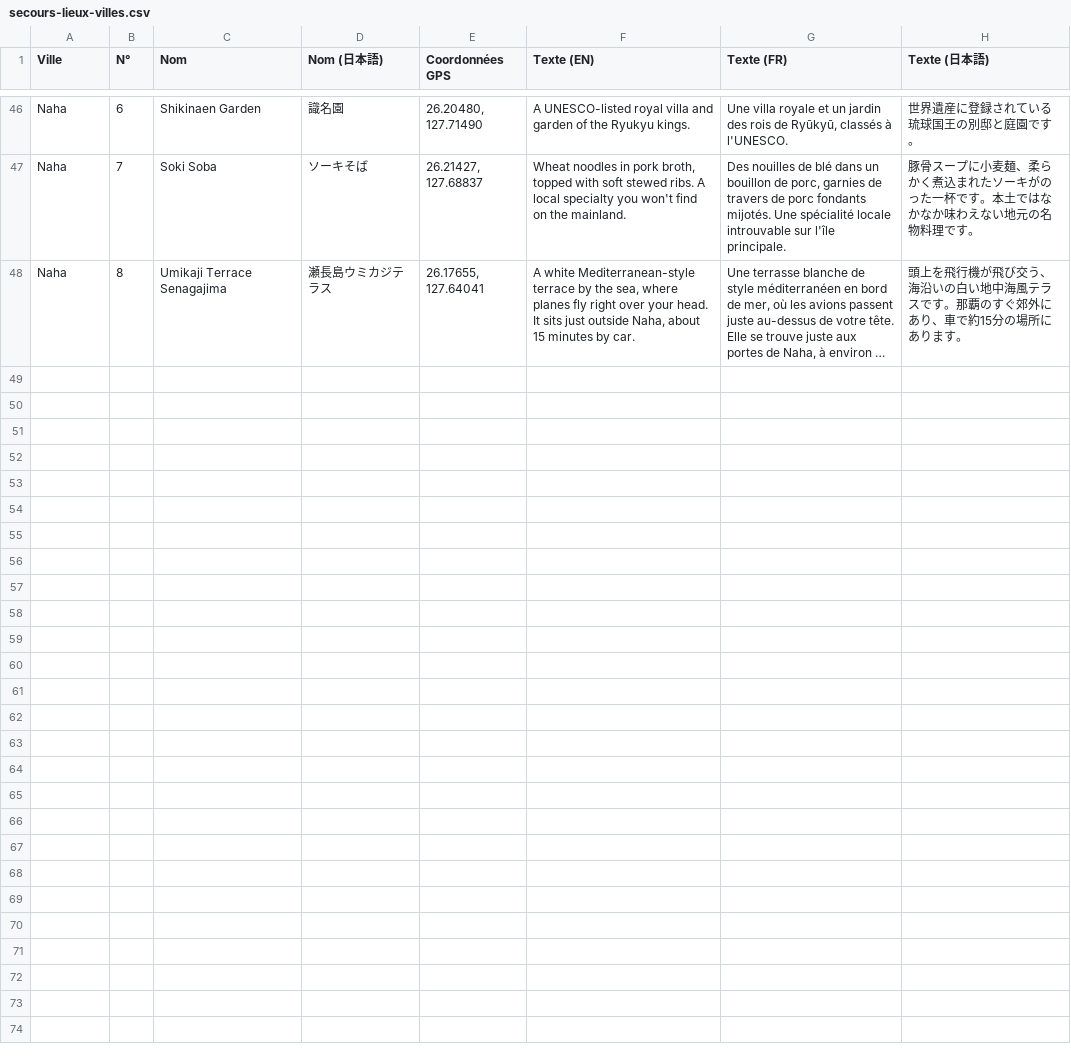
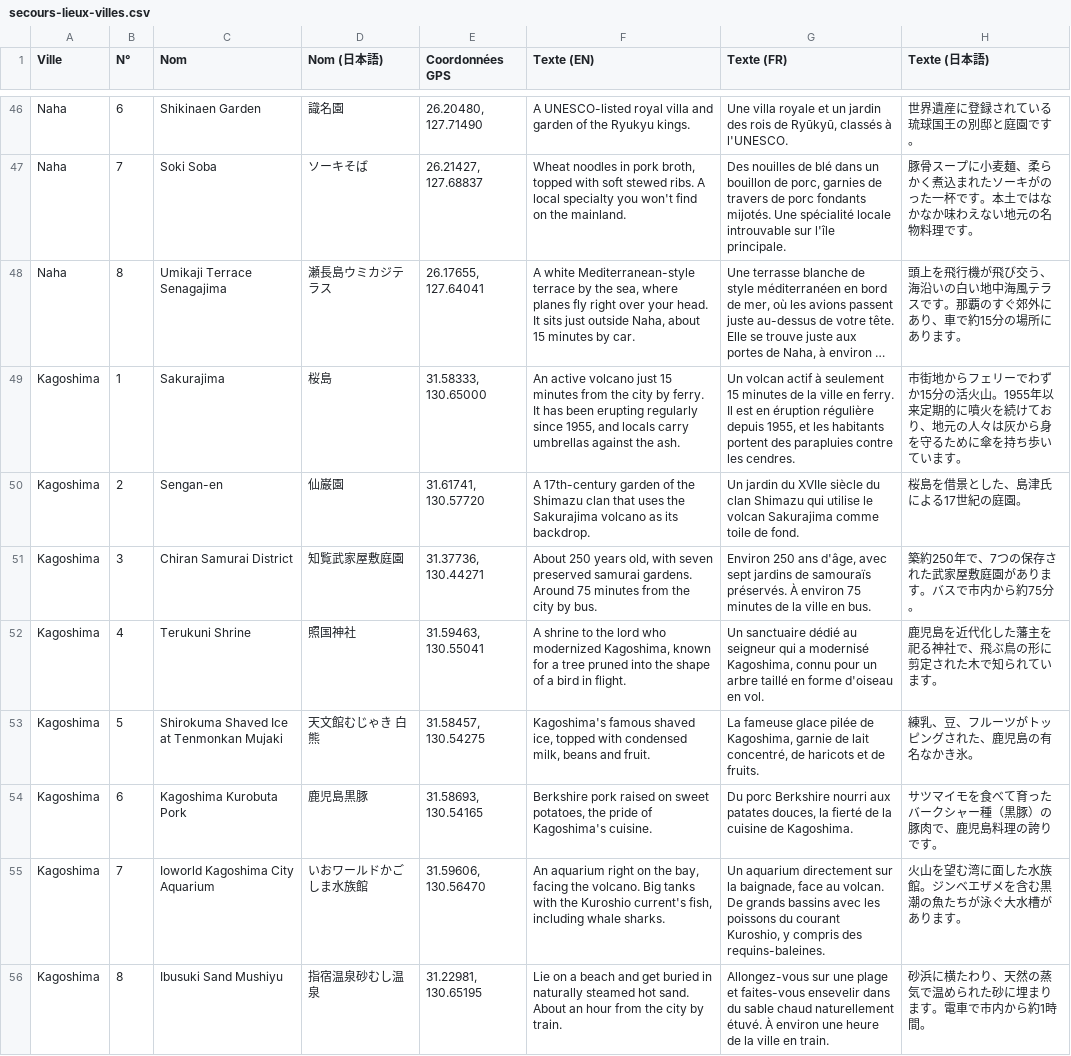
Before and after one commit to RandomJapan/Random-Japan-Maps, a CSV file: site/data/secours-lieux-villes.csv, drawn as a sheet; only a part is shown, gaps mark what is left out; long unchanged cells end in …; the diff names each change by its address in the sheet, - before the commit and + after, or states it on an @@ line.

```diff
--- a/site/data/secours-lieux-villes.csv
+++ b/site/data/secours-lieux-villes.csv
+row 49: Kagoshima | 1 | Sakurajima | 桜島 | 31.58333, 130.65000 | An active volcano just 15 minutes from the city by ferry. It has been erupting regularly since 1955, and locals carry umbrellas against the ash. | Un volcan actif à seulement 15 minutes de la ville en ferry. Il est en éruption régulière depuis 1955, et les habitants portent des parapluies contre les cendres. | 市街地からフェリーでわずか15分の活火山。1955年以来定期的に噴火を続けており、地元の人々は灰から身を守るために傘を持ち歩いています。
+row 50: Kagoshima | 2 | Sengan-en | 仙巌園 | 31.61741, 130.57720 | A 17th-century garden of the Shimazu clan that uses the Sakurajima volcano as its backdrop. | Un jardin du XVIIe siècle du clan Shimazu qui utilise le volcan Sakurajima comme toile de fond. | 桜島を借景とした、島津氏による17世紀の庭園。
+row 51: Kagoshima | 3 | Chiran Samurai District | 知覧武家屋敷庭園 | 31.37736, 130.44271 | About 250 years old, with seven preserved samurai gardens. Around 75 minutes from the city by bus. | Environ 250 ans d'âge, avec sept jardins de samouraïs préservés. À environ 75 minutes de la ville en bus. | 築約250年で、7つの保存された武家屋敷庭園があります。バスで市内から約75分。
+row 52: Kagoshima | 4 | Terukuni Shrine | 照国神社 | 31.59463, 130.55041 | A shrine to the lord who modernized Kagoshima, known for a tree pruned into the shape of a bird in flight. | Un sanctuaire dédié au seigneur qui a modernisé Kagoshima, connu pour un arbre taillé en forme d'oiseau en vol. | 鹿児島を近代化した藩主を祀る神社で、飛ぶ鳥の形に剪定された木で知られています。
+row 53: Kagoshima | 5 | Shirokuma Shaved Ice at Tenmonkan Mujaki | 天文館むじゃき 白熊 | 31.58457, 130.54275 | Kagoshima's famous shaved ice, topped with condensed milk, beans and fruit. | La fameuse glace pilée de Kagoshima, garnie de lait concentré, de haricots et de fruits. | 練乳、豆、フルーツがトッピングされた、鹿児島の有名なかき氷。
+row 54: Kagoshima | 6 | Kagoshima Kurobuta Pork | 鹿児島黒豚 | 31.58693, 130.54165 | Berkshire pork raised on sweet potatoes, the pride of Kagoshima's cuisine. | Du porc Berkshire nourri aux patates douces, la fierté de la cuisine de Kagoshima. | サツマイモを食べて育ったバークシャー種（黒豚）の豚肉で、鹿児島料理の誇りです。
+row 55: Kagoshima | 7 | Ioworld Kagoshima City Aquarium | いおワールドかごしま水族館 | 31.59606, 130.56470 | An aquarium right on the bay, facing the volcano. Big tanks with the Kuroshio current's fish, including whale sharks. | Un aquarium directement sur la baignade, face au volcan. De grands bassins avec les poissons du courant Kuroshio, y compris des requins-baleines. | 火山を望む湾に面した水族館。ジンベエザメを含む黒潮の魚たちが泳ぐ大水槽があります。
+row 56: Kagoshima | 8 | Ibusuki Sand Mushiyu | 指宿温泉砂むし温泉 | 31.22981, 130.65195 | Lie on a beach and get buried in naturally steamed hot sand. About an hour from the city by train. | Allongez-vous sur une plage et faites-vous ensevelir dans du sable chaud naturellement étuvé. À environ une heure de la ville en train. | 砂浜に横たわり、天然の蒸気で温められた砂に埋まります。電車で市内から約1時間。
```
Also changed, not shown: site/data/secours-lieux.csv, site/data/secours-villes.csv, 2 other files.
